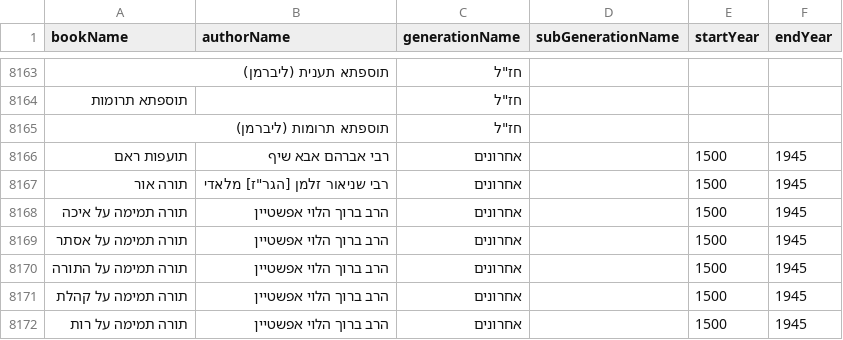
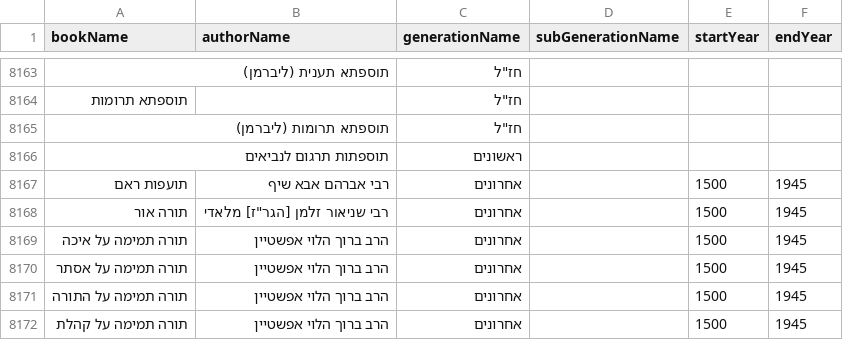
Before and after one commit to Otzaria/otzaria-library, a CSV file: ForDB/book_info.csv, drawn as a sheet; only a part is shown, gaps mark what is left out; the shorter side is filled out with more unchanged rows.

```diff
--- a/ForDB/book_info.csv
+++ b/ForDB/book_info.csv
@@ -8165,2 +8165,3 @@ bookName,authorName,generationName,subGenerationName,startYear,endYear
 "תוספתא תרומות (ליברמן)","","חז""ל","","",""
+"תוספתות תרגום לנביאים","","ראשונים","","",""
 "תועפות ראם","רבי אברהם אבא שיף","אחרונים","","1500","1945"
```
Also changed, not shown: ForDB/book_banners.csv, 4 other files.
